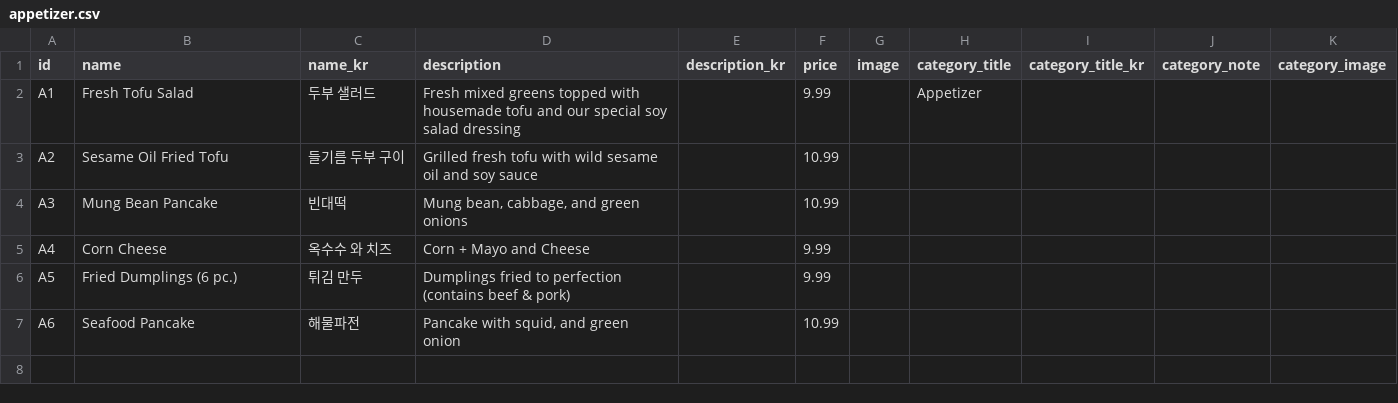
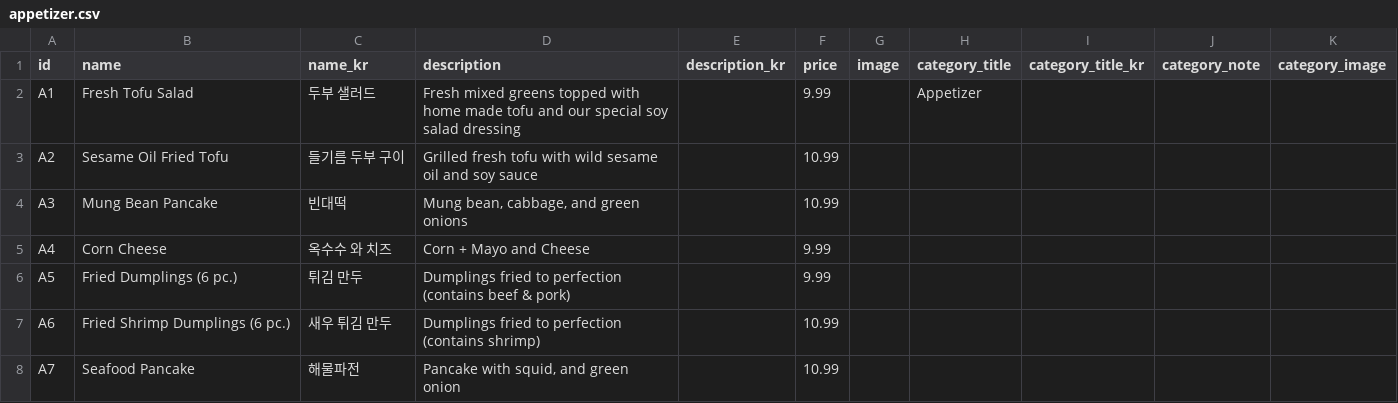
Before and after one commit to Laurasgold/homepage, a CSV file: src/data/appetizer.csv, drawn as a sheet.

```diff
--- a/src/data/appetizer.csv
+++ b/src/data/appetizer.csv
@@ -1,3 +1,3 @@
 id,name,name_kr,description,description_kr,price,image,category_title,category_title_kr,category_note,category_image
-A1,Fresh Tofu Salad,두부 샐러드,Fresh mixed greens topped with housemade tofu and our special soy salad dressing,,9.99,,Appetizer,,,
+A1,Fresh Tofu Salad,두부 샐러드,Fresh mixed greens topped with home made tofu and our special soy salad dressing,,9.99,,Appetizer,,,
 A2,Sesame Oil Fried Tofu,들기름 두부 구이,Grilled fresh tofu with wild sesame oil and  soy sauce,,10.99,,,,,
@@ -6,2 +6,3 @@ A4,Corn Cheese,옥수수 와 치즈,Corn + Mayo and Cheese ,,9.99,,,,,
 A5,Fried Dumplings (6 pc.),튀김 만두,Dumplings fried to perfection (contains beef & pork),,9.99,,,,,
-A6,Seafood Pancake,해물파전,"Pancake with squid, and green onion",,10.99,,,,,
+A6,Fried Shrimp Dumplings (6 pc.),새우 튀김 만두,Dumplings fried to perfection (contains shrimp),,10.99,,,,,
+A7,Seafood Pancake,해물파전,"Pancake with squid, and green onion",,10.99,,,,,
```
Also changed, not shown: src/data/noodles.csv, 1 other file.
